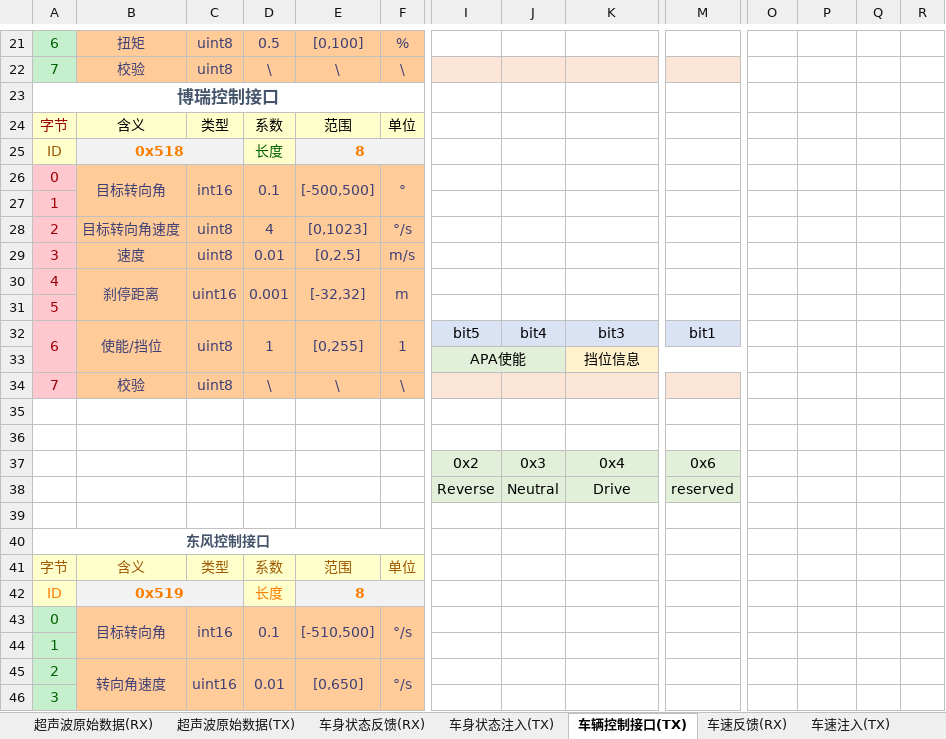
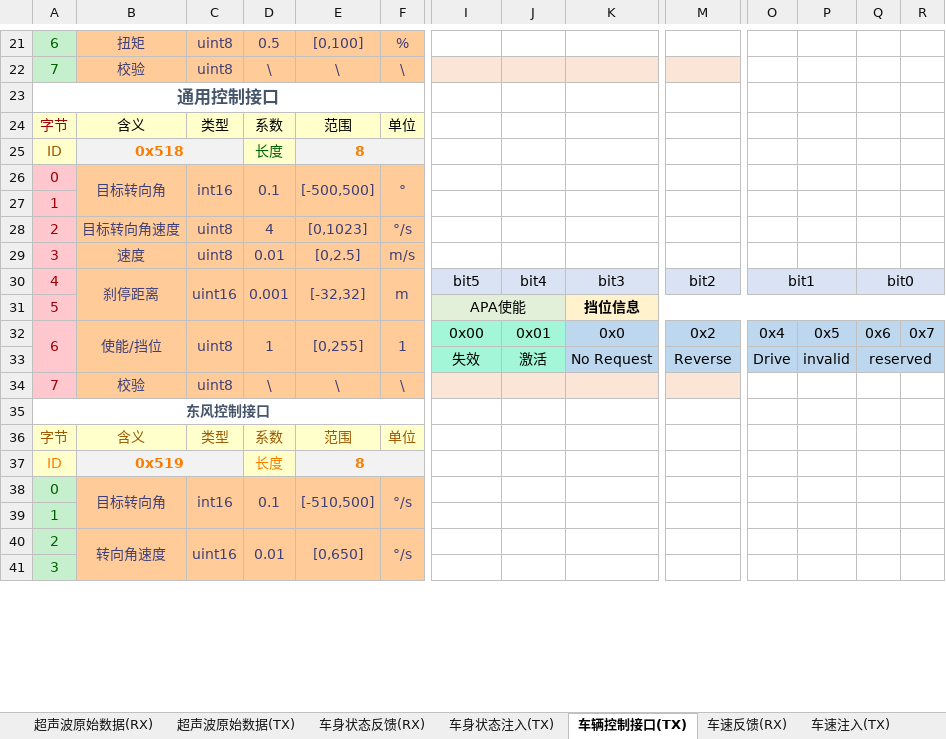
Before and after one commit to zgh551/APA_NXP, an Excel workbook: Doc/Protocol/CAN总线协议.xlsx, sheet 车辆控制接口(TX), drawn as a sheet; only a part is shown, gaps mark what is left out; values as stored, in another font and other column widths than the file's, no borders; removed rows and columns are numbered as before the commit, all else as after; rows hold the shown columns only; the diff covers the shown part only; the diff names each change by its address in the sheet, - before the commit and + after, or states it on an @@ line.

```diff
--- a/Doc/Protocol/CAN总线协议.xlsx (sheet 车辆控制接口(TX))
+++ b/Doc/Protocol/CAN总线协议.xlsx (sheet 车辆控制接口(TX))
-A23: 博瑞控制接口
+A23: 通用控制接口
-B30:B31 merged
+B30:B31 merged
-C30:C31 merged
+C30:C31 merged
-D30:D31 merged
+D30:D31 merged
-E30:E31 merged
+E30:E31 merged
-F30:F31 merged
+F30:F31 merged
-I30:R30 fill: none
+I30:R30 fill: #DAE3F3
-I30: (empty)
+I30: bit5
-J30: (empty)
+J30: bit4
-K30: (empty)
+K30: bit3
+K30:L30 merged
-M30: (empty)
+M30: bit2
+M30:N30 merged
-O30: (empty)
+O30: bit1
+O30:P30 merged
-Q30: (empty)
+Q30: bit0
+Q30:R30 merged
@@ row 31 moved to row 64: 5 @@
-row 32: 6 | 使能/挡位 | uint8 | 1 | [0,255] | 1 | bit5 | bit4 | bit3 | bit1
-A31: (empty)
+A31: 5
-K31 bold: off
+K31 bold: on
-K33:N33 merged
+K31:R31 merged
-O31:R31 fill: none
+O31:R31 fill: #FFF2CC
+row 32: 6 | 使能/挡位 | uint8 | 1 | [0,255] | 1 | 0x00 | 0x01 | 0x0 | 0x2 | 0x4 | 0x5 | 0x6 | 0x7
+row 33:  |  |  |  |  |  | 失效 | 激活 | No Request | Reverse | Drive | invalid | reserved
-row 35: (empty)
-row 36: (empty)
-row 37:  |  |  |  |  |  | 0x2 | 0x3 | 0x4 | 0x6
-row 38:  |  |  |  |  |  | Reverse | Neutral | Drive | reserved
-row 39: (empty)
```
Also changed, not shown: 9 added rows, 2 edited cells and cell formats elsewhere in this sheet, sheet 车身状态反馈(RX).
